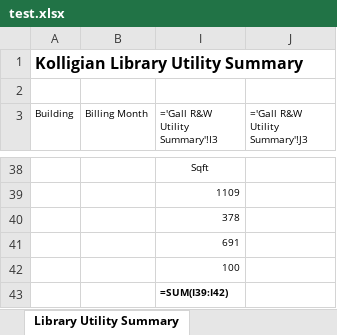
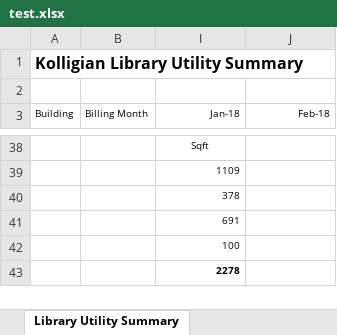
Before and after one commit to 1123456789011/refillRecharge, an Excel workbook: test.xlsx, sheet Library Utility Summary, drawn as a sheet; only a part is shown, gaps mark what is left out; values as stored, in another font and other column widths than the file's, no borders; formulas without a stored value are shown as written; the diff covers the shown part only; the diff names each change by its address in the sheet, - before the commit and + after, or states it on an @@ line.

```diff
--- a/test.xlsx (sheet Library Utility Summary)
+++ b/test.xlsx (sheet Library Utility Summary)
-I3: ='Gall R&W Utility Summary'!I3
+I3: Jan-18
-J3: ='Gall R&W Utility Summary'!J3
+J3: Feb-18
-I43 (Jan-18): =SUM(I39:I42)
+I43 (Jan-18): 2278
```
Also changed, not shown: 9 added rows, 9 removed rows and 12 edited cells elsewhere in this sheet, sheet Gall R&W Utility Summary, sheet Facilities Utility Summary, other sheet tabs, hidden cells, dataCompilation.xlsx, 1 other file.
